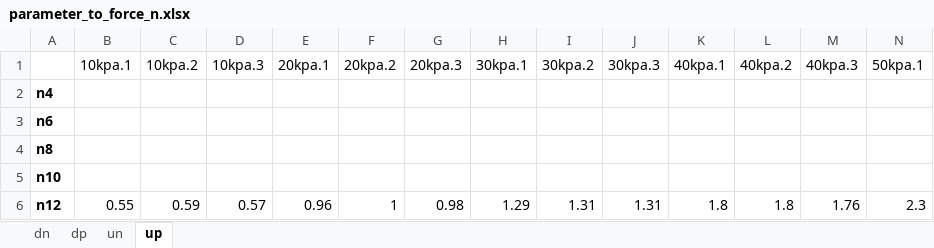
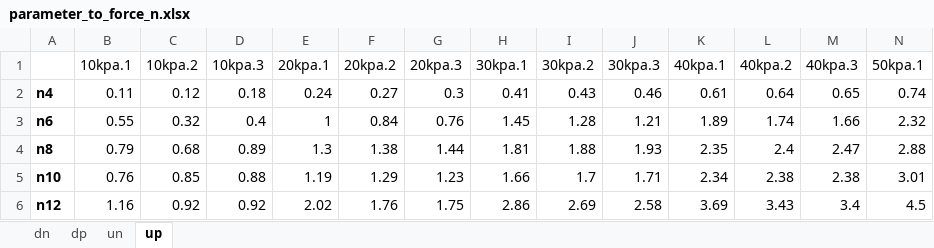
Before and after one commit to ominseo5/robotory_SoftFinger, an Excel workbook: PycharmCodes_xlsxFiles/parameter_to_force/parameter_to_force_n.xlsx, sheet up, drawn as a sheet; only a part is shown; values as stored, in another font and other column widths than the file's, no borders; removed rows and columns are numbered as before the commit, all else as after; rows hold the shown columns only; the diff names each change by its address in the sheet, - before the commit and + after, or states it on an @@ line.

```diff
--- a/PycharmCodes_xlsxFiles/parameter_to_force/parameter_to_force_n.xlsx (sheet up)
+++ b/PycharmCodes_xlsxFiles/parameter_to_force/parameter_to_force_n.xlsx (sheet up)
-row 2: n4
-row 3: n6
-row 4: n8
-row 5: n10
-row 6: n12 | 0.55 | 0.59 | 0.57 | 0.96 | 1 | 0.98 | 1.29 | 1.31 | 1.31 | 1.8 | 1.8 | 1.76 | 2.3
+row 2: n4 | 0.11 | 0.12 | 0.18 | 0.24 | 0.27 | 0.3 | 0.41 | 0.43 | 0.46 | 0.61 | 0.64 | 0.65 | 0.74
+row 3: n6 | 0.55 | 0.32 | 0.4 | 1 | 0.84 | 0.76 | 1.45 | 1.28 | 1.21 | 1.89 | 1.74 | 1.66 | 2.32
+row 4: n8 | 0.79 | 0.68 | 0.89 | 1.3 | 1.38 | 1.44 | 1.81 | 1.88 | 1.93 | 2.35 | 2.4 | 2.47 | 2.88
+row 5: n10 | 0.76 | 0.85 | 0.88 | 1.19 | 1.29 | 1.23 | 1.66 | 1.7 | 1.71 | 2.34 | 2.38 | 2.38 | 3.01
+row 6: n12 | 1.16 | 0.92 | 0.92 | 2.02 | 1.76 | 1.75 | 2.86 | 2.69 | 2.58 | 3.69 | 3.43 | 3.4 | 4.5
```
Also changed, not shown: sheet dp, sheet un, sheet dn, 42 other files.
